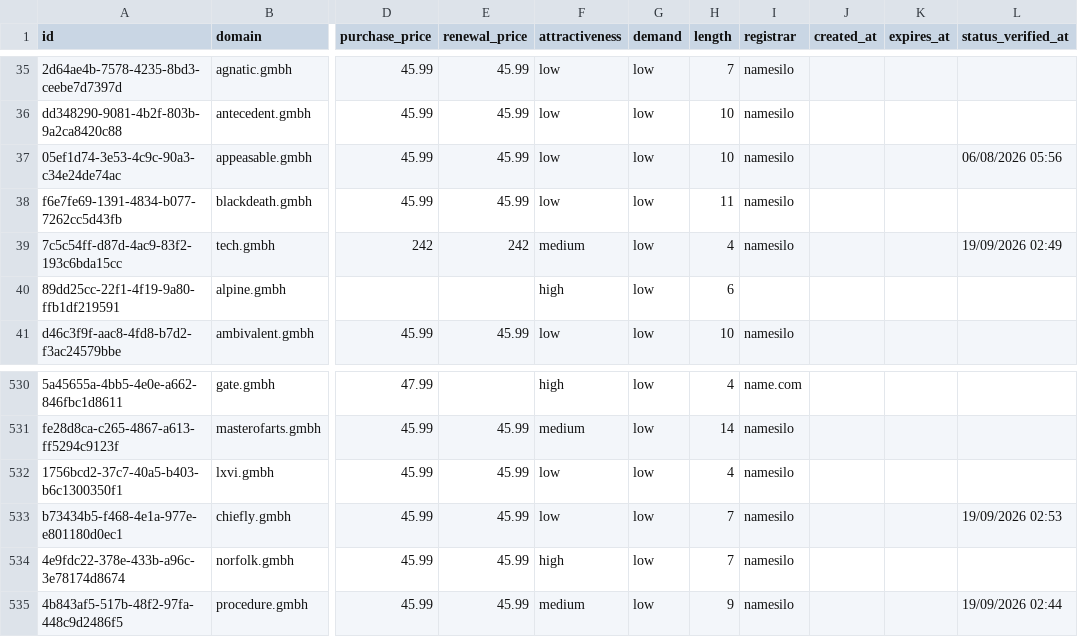
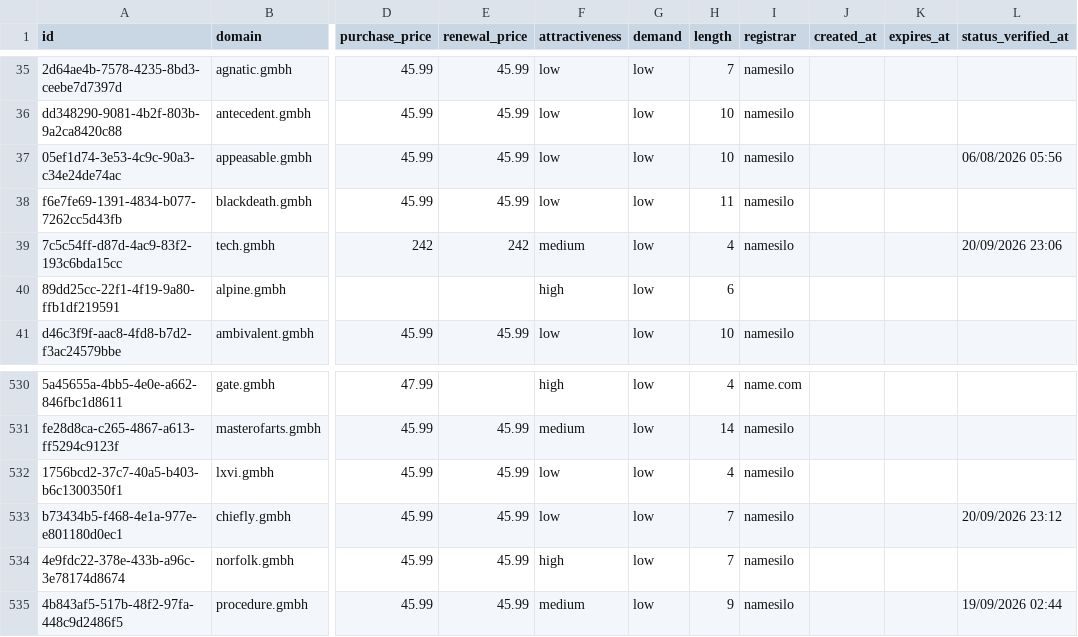
Before and after one commit to UniqueDomains/gmbh-oneword-domains, a CSV file: gmbh.csv, drawn as a sheet; only a part is shown, gaps mark what is left out; the diff names each change by its address in the sheet, - before the commit and + after, or states it on an @@ line.

Commit message:
Domains update

```diff
--- a/gmbh.csv
+++ b/gmbh.csv
-L39 (status_verified_at): 19/09/2026 02:49
+L39 (status_verified_at): 20/09/2026 23:06
-L533 (status_verified_at): 19/09/2026 02:53
+L533 (status_verified_at): 20/09/2026 23:12
```
Also changed, not shown: 4 other files.
